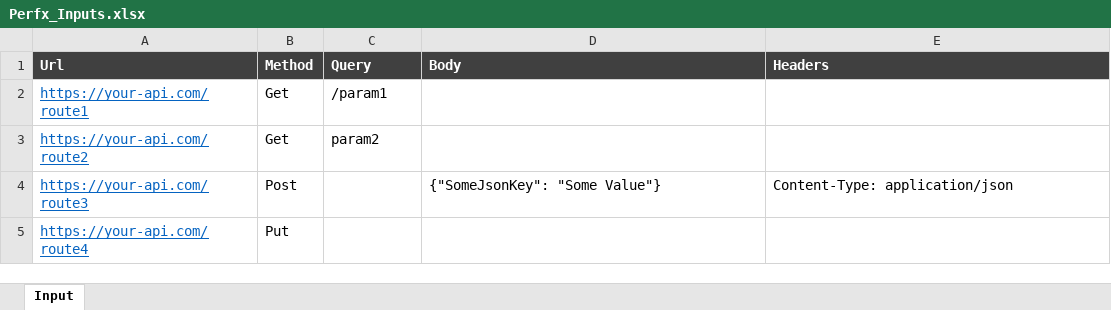
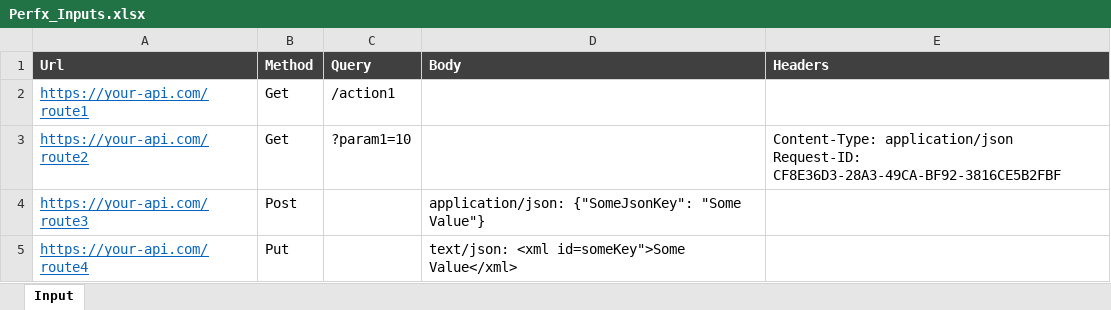
Before and after one commit to vamsitp/perfx, an Excel workbook: Samples/Perfx_Inputs.xlsx, sheet Input, drawn as a sheet; values as stored, in another font and other column widths than the file's, no borders; ↵ is a line break in a cell; the diff names each change by its address in the sheet, - before the commit and + after, or states it on an @@ line.

Commit message:
Sample Excel-Input updated

```diff
--- a/Samples/Perfx_Inputs.xlsx (sheet Input)
+++ b/Samples/Perfx_Inputs.xlsx (sheet Input)
-C2 (Query): /param1
+C2 (Query): /action1
-C3 (Query): param2
+C3 (Query): ?param1=10
-E3 (Headers): (empty)
+E3 (Headers): Content-Type: application/json ↵ Request-ID: CF8E36D3-28A3-49CA-BF92-3816CE5B2FBF
-D4 (Body): {"SomeJsonKey": "Some Value"}
+D4 (Body): application/json: {"SomeJsonKey": "Some Value"}
-E4 (Headers): Content-Type: application/json
+E4 (Headers): (empty)
-D5 (Body): (empty)
+D5 (Body): text/json: <xml id=someKey">Some Value</xml>
```
Also changed, not shown: 4 other files.
